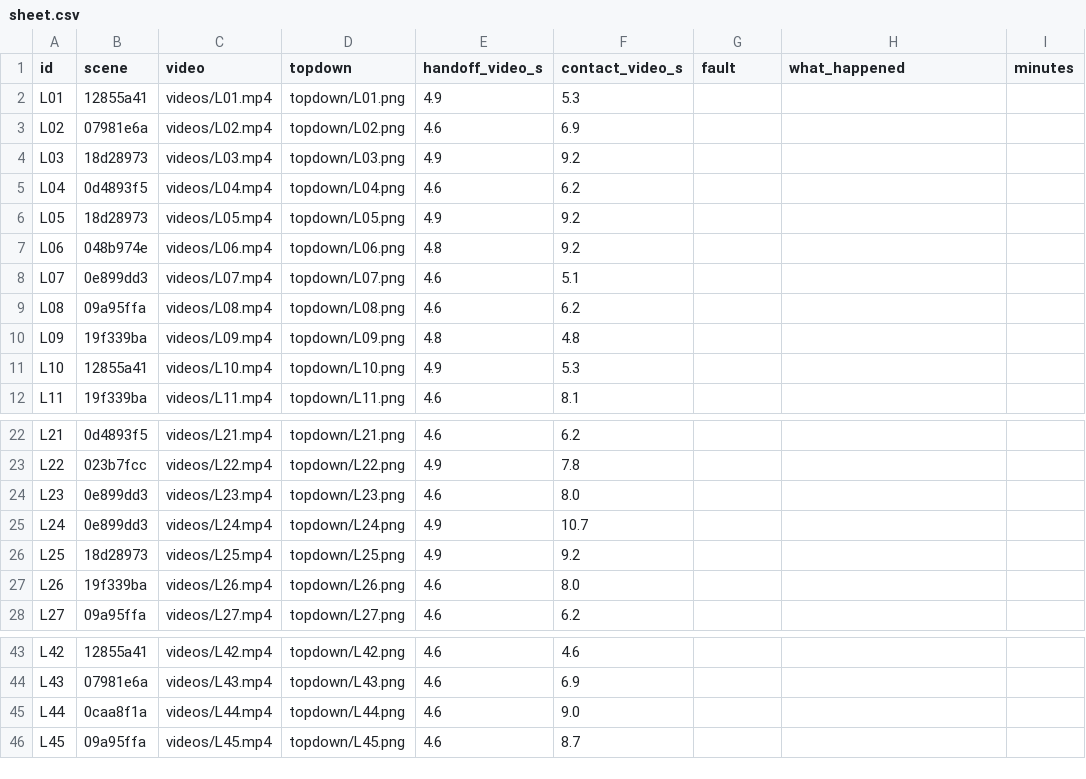
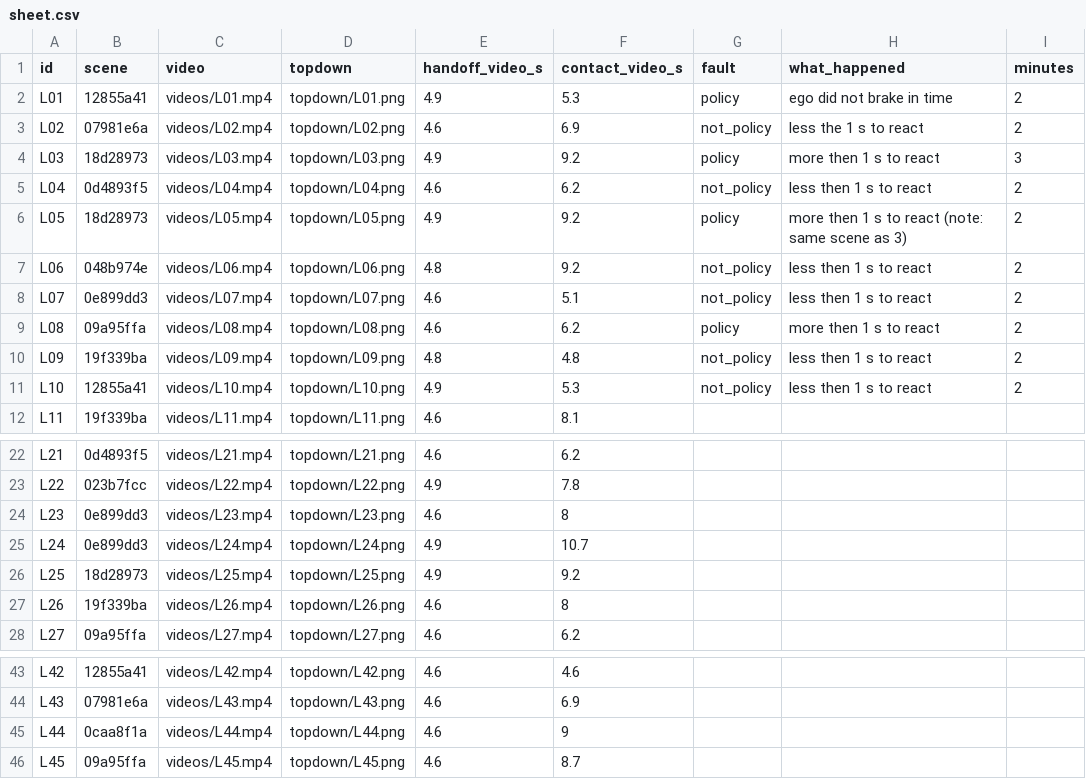
Before and after one commit to willv678/simgate, a CSV file: griffin/labels/sheet.csv, drawn as a sheet; only a part is shown, gaps mark what is left out.

Commit message:
Labels L01-L10, labeling definition

```diff
--- a/griffin/labels/sheet.csv
+++ b/griffin/labels/sheet.csv
@@ -1,12 +1,12 @@
 id,scene,video,topdown,handoff_video_s,contact_video_s,fault,what_happened,minutes
-L01,12855a41,videos/L01.mp4,topdown/L01.png,4.9,5.3,,,
-L02,07981e6a,videos/L02.mp4,topdown/L02.png,4.6,6.9,,,
-L03,18d28973,videos/L03.mp4,topdown/L03.png,4.9,9.2,,,
-L04,0d4893f5,videos/L04.mp4,topdown/L04.png,4.6,6.2,,,
-L05,18d28973,videos/L05.mp4,topdown/L05.png,4.9,9.2,,,
-L06,048b974e,videos/L06.mp4,topdown/L06.png,4.8,9.2,,,
-L07,0e899dd3,videos/L07.mp4,topdown/L07.png,4.6,5.1,,,
-L08,09a95ffa,videos/L08.mp4,topdown/L08.png,4.6,6.2,,,
-L09,19f339ba,videos/L09.mp4,topdown/L09.png,4.8,4.8,,,
-L10,12855a41,videos/L10.mp4,topdown/L10.png,4.9,5.3,,,
+L01,12855a41,videos/L01.mp4,topdown/L01.png,4.9,5.3,policy,ego did not brake in time,2
+L02,07981e6a,videos/L02.mp4,topdown/L02.png,4.6,6.9,not_policy,less the 1 s to react,2
+L03,18d28973,videos/L03.mp4,topdown/L03.png,4.9,9.2,policy,more then 1 s to react,3
+L04,0d4893f5,videos/L04.mp4,topdown/L04.png,4.6,6.2,not_policy,less then 1 s to react ,2
+L05,18d28973,videos/L05.mp4,topdown/L05.png,4.9,9.2,policy,more  then 1 s to react (note: same scene as 3),2
+L06,048b974e,videos/L06.mp4,topdown/L06.png,4.8,9.2,not_policy,less then 1 s to react ,2
+L07,0e899dd3,videos/L07.mp4,topdown/L07.png,4.6,5.1,not_policy,less then 1 s to react ,2
+L08,09a95ffa,videos/L08.mp4,topdown/L08.png,4.6,6.2,policy,more then 1 s to react ,2
+L09,19f339ba,videos/L09.mp4,topdown/L09.png,4.8,4.8,not_policy,less then 1 s to react ,2
+L10,12855a41,videos/L10.mp4,topdown/L10.png,4.9,5.3,not_policy,less then 1 s to react ,2
 L11,19f339ba,videos/L11.mp4,topdown/L11.png,4.6,8.1,,,
@@ -23,6 +23,6 @@ L21,0d4893f5,videos/L21.mp4,topdown/L21.png,4.6,6.2,,,
 L22,023b7fcc,videos/L22.mp4,topdown/L22.png,4.9,7.8,,,
-L23,0e899dd3,videos/L23.mp4,topdown/L23.png,4.6,8.0,,,
+L23,0e899dd3,videos/L23.mp4,topdown/L23.png,4.6,8,,,
 L24,0e899dd3,videos/L24.mp4,topdown/L24.png,4.9,10.7,,,
 L25,18d28973,videos/L25.mp4,topdown/L25.png,4.9,9.2,,,
-L26,19f339ba,videos/L26.mp4,topdown/L26.png,4.6,8.0,,,
+L26,19f339ba,videos/L26.mp4,topdown/L26.png,4.6,8,,,
 L27,09a95ffa,videos/L27.mp4,topdown/L27.png,4.6,6.2,,,
@@ -44,3 +44,3 @@ L42,12855a41,videos/L42.mp4,topdown/L42.png,4.6,4.6,,,
 L43,07981e6a,videos/L43.mp4,topdown/L43.png,4.6,6.9,,,
-L44,0caa8f1a,videos/L44.mp4,topdown/L44.png,4.6,9.0,,,
+L44,0caa8f1a,videos/L44.mp4,topdown/L44.png,4.6,9,,,
 L45,09a95ffa,videos/L45.mp4,topdown/L45.png,4.6,8.7,,,
```
Also changed, not shown: 1 other file.
